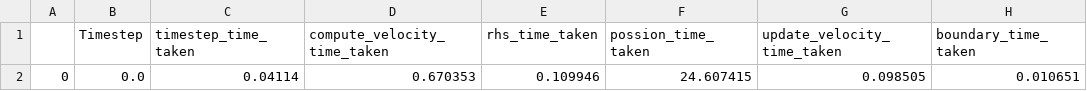
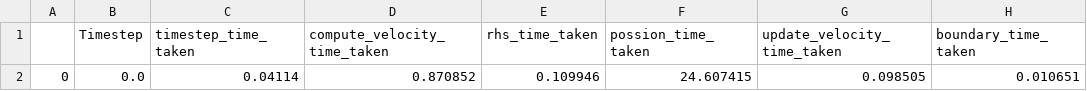
Before and after one commit to Scratchcat1/cs-402-coursework, a CSV file: cfd/timing_data/8000-1600-1-0.csv, drawn as a sheet; only a part is shown; the diff names each change by its address in the sheet, - before the commit and + after, or states it on an @@ line.

Commit message:
Ready for better sync measurement

```diff
--- a/cfd/timing_data/8000-1600-1-0.csv
+++ b/cfd/timing_data/8000-1600-1-0.csv
-D2 (compute_velocity_time_taken): 0.670353
+D2 (compute_velocity_time_taken): 0.870852
```
Also changed, not shown: cfd/timing_data/8000-1600-1-1.csv, 12 other files.
